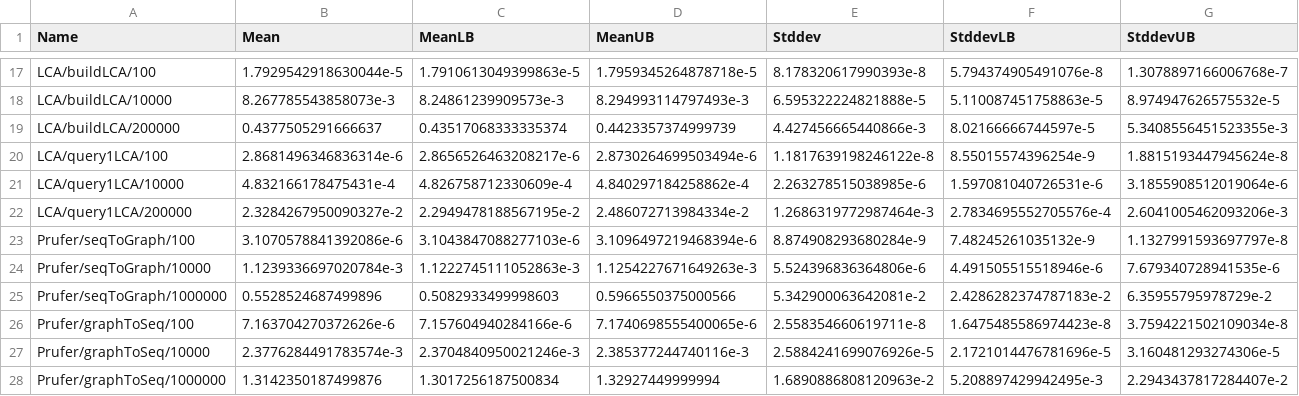
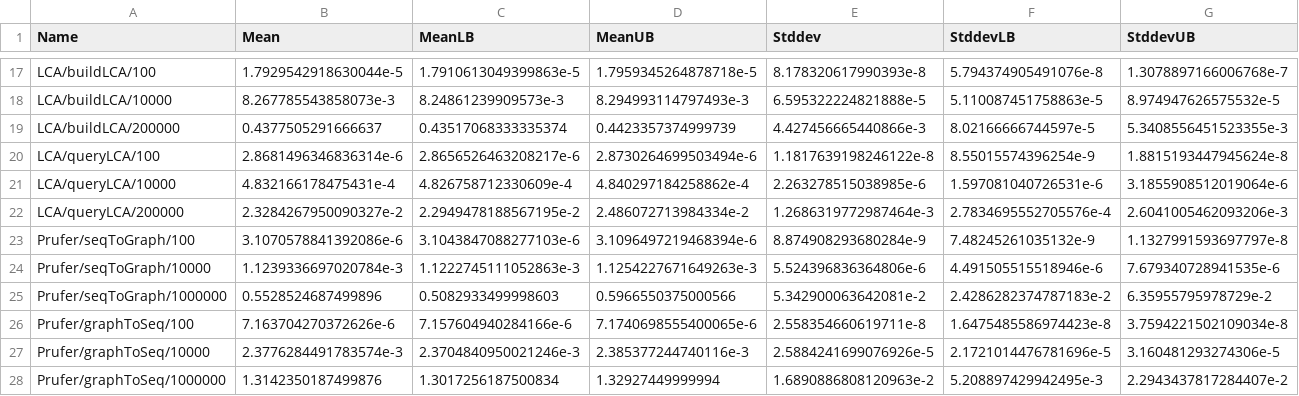
Before and after one commit to meooow25/haccepted, a CSV file: bench-out/bench-out.csv, drawn as a sheet; only a part is shown, gaps mark what is left out.

```diff
--- a/bench-out/bench-out.csv
+++ b/bench-out/bench-out.csv
@@ -19,5 +19,5 @@ LCA/buildLCA/10000,8.267785543858073e-3,8.24861239909573e-3,8.294993114797493e-3
 LCA/buildLCA/200000,0.4377505291666637,0.43517068333335374,0.4423357374999739,4.427456665440866e-3,8.02166666744597e-5,5.3408556451523355e-3
-LCA/query1LCA/100,2.8681496346836314e-6,2.8656526463208217e-6,2.8730264699503494e-6,1.1817639198246122e-8,8.55015574396254e-9,1.8815193447945624e-8
-LCA/query1LCA/10000,4.832166178475431e-4,4.826758712330609e-4,4.840297184258862e-4,2.263278515038985e-6,1.597081040726531e-6,3.1855908512019064e-6
-LCA/query1LCA/200000,2.3284267950090327e-2,2.2949478188567195e-2,2.486072713984334e-2,1.2686319772987464e-3,2.7834695552705576e-4,2.6041005462093206e-3
+LCA/queryLCA/100,2.8681496346836314e-6,2.8656526463208217e-6,2.8730264699503494e-6,1.1817639198246122e-8,8.55015574396254e-9,1.8815193447945624e-8
+LCA/queryLCA/10000,4.832166178475431e-4,4.826758712330609e-4,4.840297184258862e-4,2.263278515038985e-6,1.597081040726531e-6,3.1855908512019064e-6
+LCA/queryLCA/200000,2.3284267950090327e-2,2.2949478188567195e-2,2.486072713984334e-2,1.2686319772987464e-3,2.7834695552705576e-4,2.6041005462093206e-3
 Prufer/seqToGraph/100,3.1070578841392086e-6,3.1043847088277103e-6,3.1096497219468394e-6,8.874908293680284e-9,7.48245261035132e-9,1.1327991593697797e-8
```
Also changed, not shown: 5 other files.
